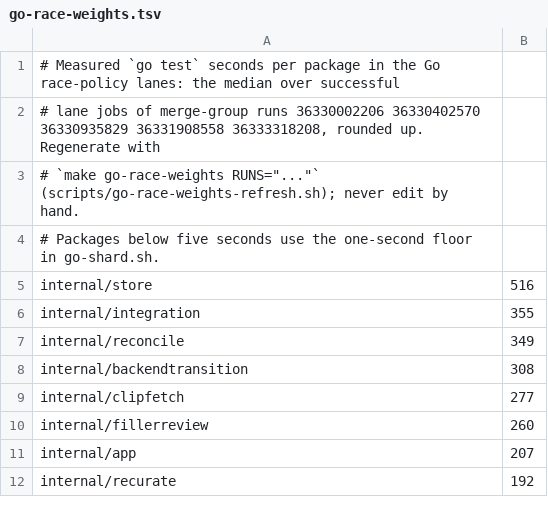
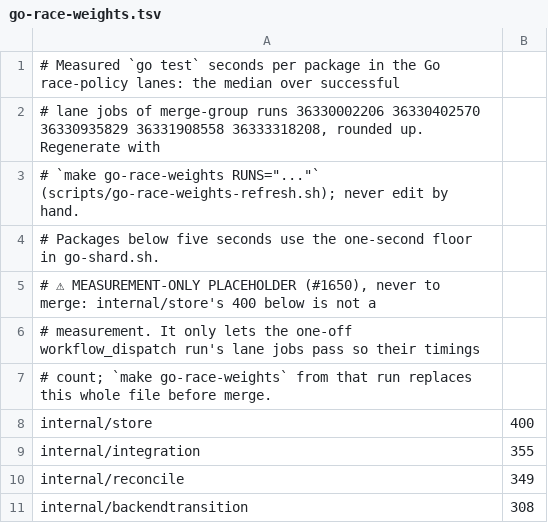
Before and after one commit to loomarr/loomarr, a TSV file: scripts/go-race-weights.tsv, drawn as a sheet; only a part is shown; the shorter side is filled out with more unchanged rows.

```diff
--- a/scripts/go-race-weights.tsv
+++ b/scripts/go-race-weights.tsv
@@ -4,3 +4,6 @@
 # Packages below five seconds use the one-second floor in go-shard.sh.
-internal/store	516
+# ⚠ MEASUREMENT-ONLY PLACEHOLDER (#1650), never to merge: internal/store's 400 below is not a
+# measurement. It only lets the one-off workflow_dispatch run's lane jobs pass so their timings
+# count; `make go-race-weights` from that run replaces this whole file before merge.
+internal/store	400
 internal/integration	355
```
